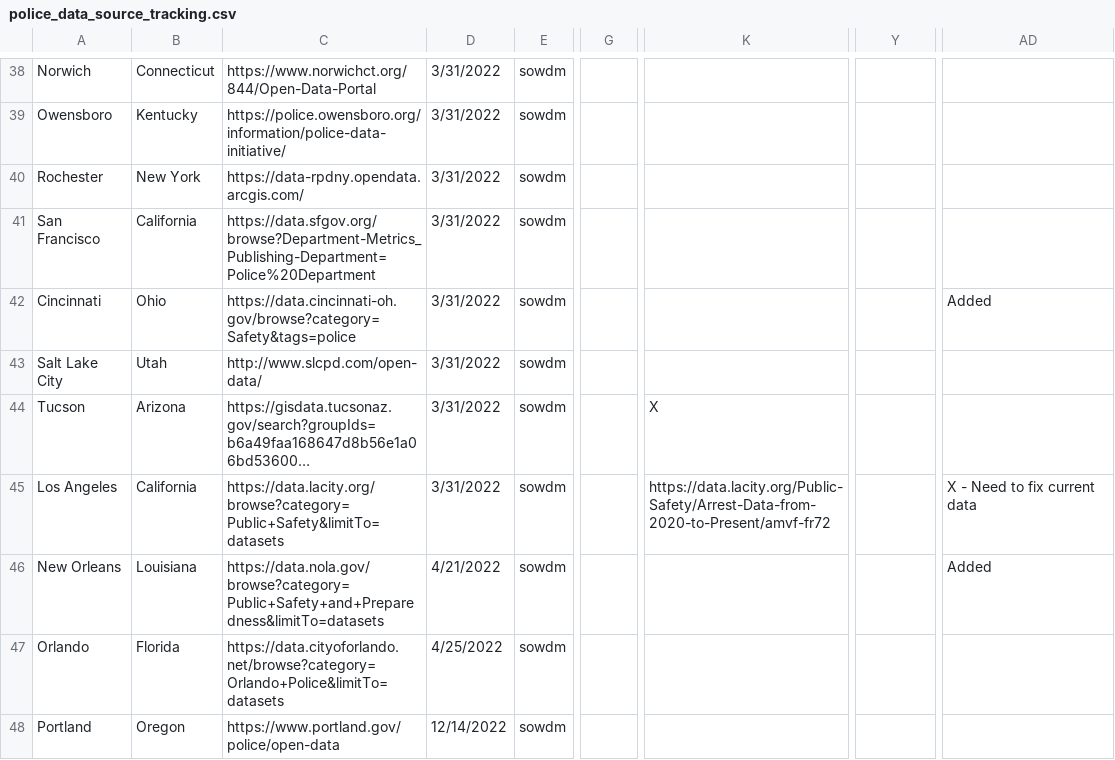
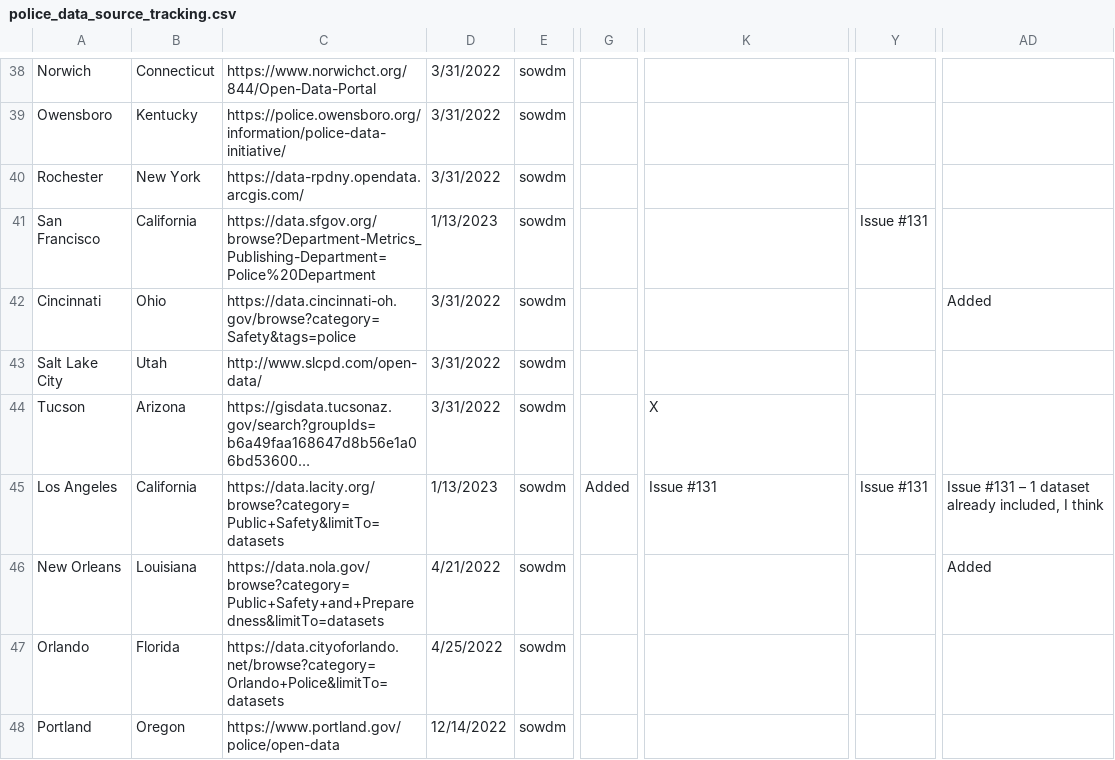
Before and after one commit to openpolicedata/opd-data, a CSV file: police_data_source_tracking.csv, drawn as a sheet; only a part is shown, gaps mark what is left out; long unchanged cells end in …; the diff covers the shown part only; the diff names each change by its address in the sheet, - before the commit and + after, or states it on an @@ line.

```diff
--- a/police_data_source_tracking.csv
+++ b/police_data_source_tracking.csv
-D41: 3/31/2022
+D41: 1/13/2023
-Y41: (empty)
+Y41: Issue #131
-D45: 3/31/2022
+D45: 1/13/2023
-G45: (empty)
+G45: Added
-K45: https://data.lacity.org/Public-Safety/Arrest-Data-from-2020-to-Present/amvf-fr72
+K45: Issue #131
-Y45: (empty)
+Y45: Issue #131
-AD45: X - Need to fix current data
+AD45: Issue #131 – 1 dataset already included, I think
```
Also changed, not shown: 35 edited cells elsewhere in this file, opd_source_table.csv, outages.csv.
